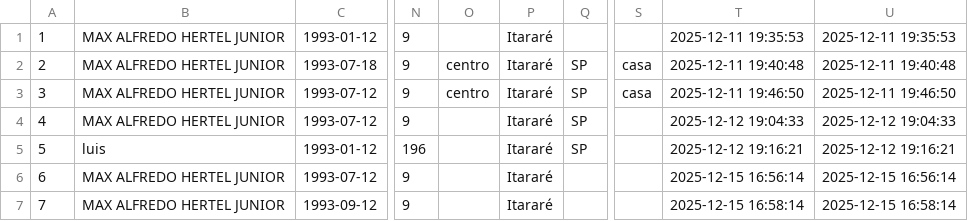
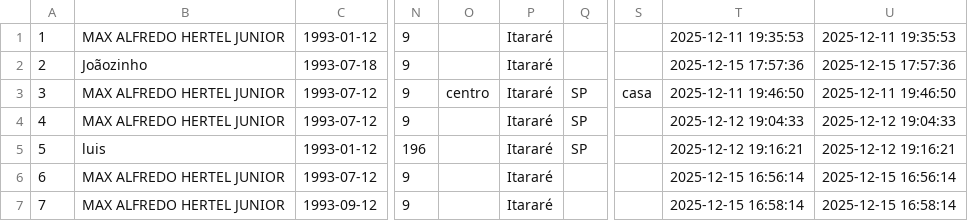
Before and after one commit to maxhertel/projeto-completo-php-aulas-senai, a CSV file: banco/pessoas.csv, drawn as a sheet; only a part is shown, gaps mark what is left out; the diff names each change by its address in the sheet, - before the commit and + after, or states it on an @@ line.

```diff
--- a/banco/pessoas.csv
+++ b/banco/pessoas.csv
-B2: MAX ALFREDO HERTEL JUNIOR
+B2: Joãozinho
-O2: centro
+O2: (empty)
-Q2: SP
+Q2: (empty)
-S2: casa
+S2: (empty)
-T2: 2025-12-11 19:40:48
+T2: 2025-12-15 17:57:36
-U2: 2025-12-11 19:40:48
+U2: 2025-12-15 17:57:36
```
Also changed, not shown: 2 other files.
